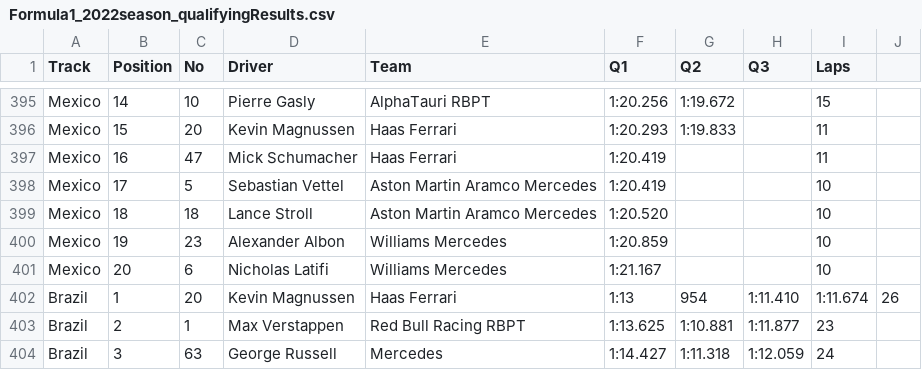
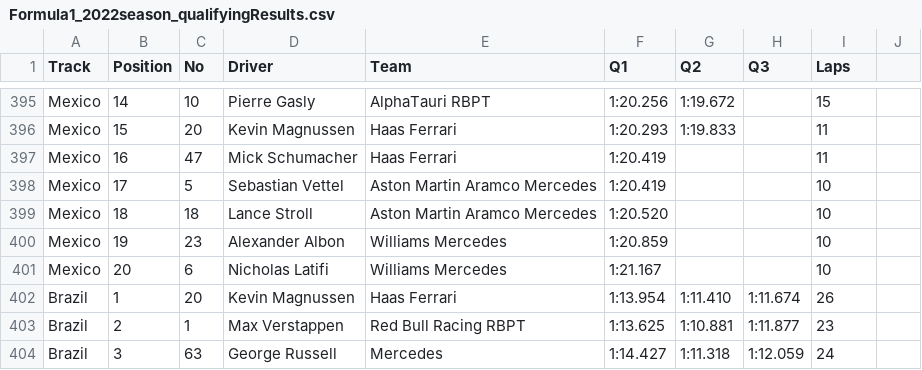
Before and after one commit to toUpperCase78/formula1-datasets, a CSV file: Formula1_2022season_qualifyingResults.csv, drawn as a sheet; only a part is shown, gaps mark what is left out.

Commit message:
F1 2022 Season Qualifying Results (21 of 22 Rounds)

```diff
--- a/Formula1_2022season_qualifyingResults.csv
+++ b/Formula1_2022season_qualifyingResults.csv
@@ -401,3 +401,3 @@ Mexico,19,23,Alexander Albon,Williams Mercedes,1:20.859,,,10
 Mexico,20,6,Nicholas Latifi,Williams Mercedes,1:21.167,,,10
-Brazil,1,20,Kevin Magnussen,Haas Ferrari,1:13,954,1:11.410,1:11.674,26
+Brazil,1,20,Kevin Magnussen,Haas Ferrari,1:13.954,1:11.410,1:11.674,26
 Brazil,2,1,Max Verstappen,Red Bull Racing RBPT,1:13.625,1:10.881,1:11.877,23
```
